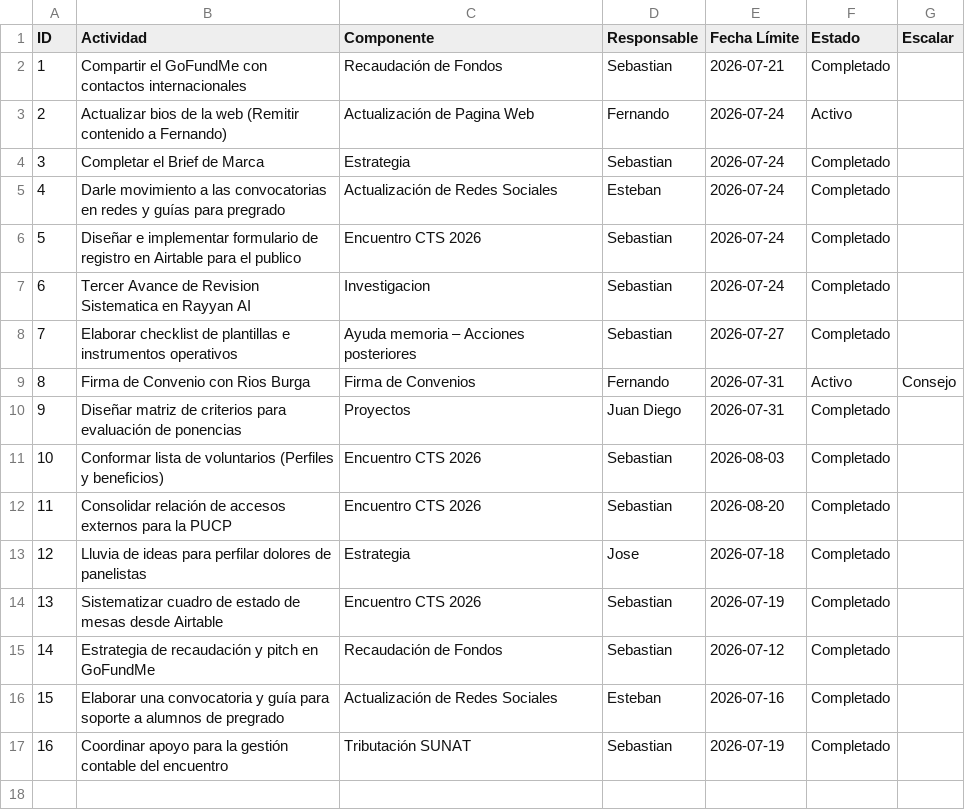
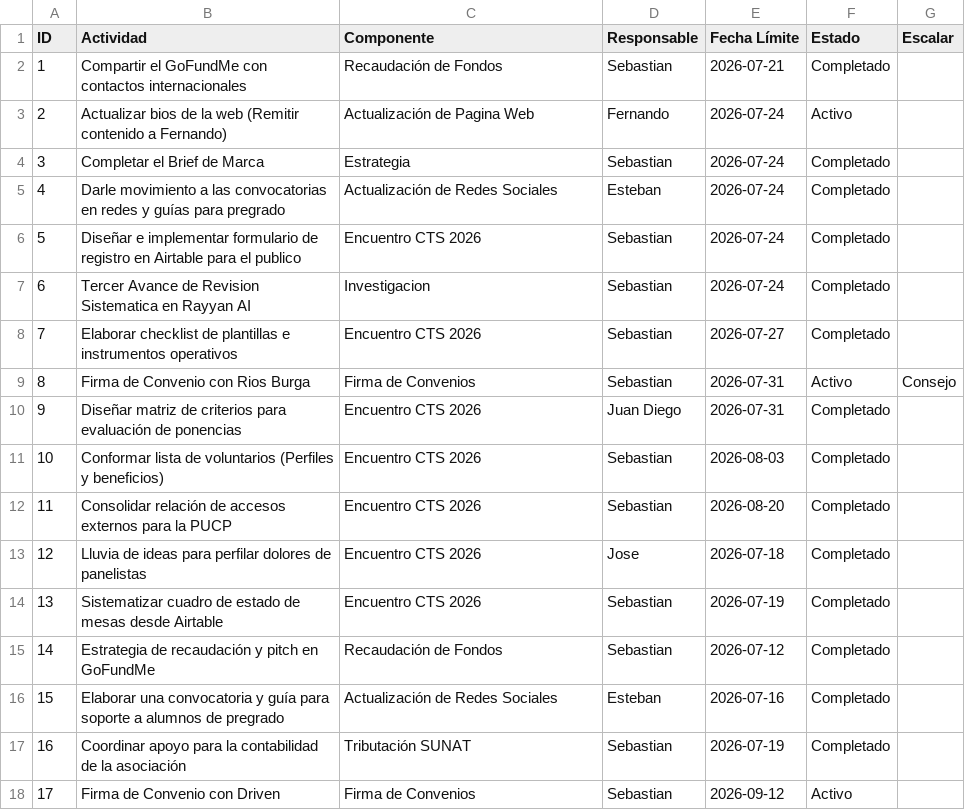
Before and after one commit to szarate88/sidereus-dashboard, a CSV file: data/tasks.csv, drawn as a sheet.

Commit message:
Add files via upload

```diff
--- a/data/tasks.csv
+++ b/data/tasks.csv
@@ -7,8 +7,8 @@ ID,Actividad,Componente,Responsable,Fecha Límite,Estado,Escalar
 6,Tercer Avance de Revision Sistematica en Rayyan AI,Investigacion,Sebastian,2026-07-24,Completado,
-7,Elaborar checklist de plantillas e instrumentos operativos,Ayuda memoria – Acciones posteriores,Sebastian,2026-07-27,Completado,
-8,Firma de Convenio con Rios Burga,Firma de Convenios,Fernando,2026-07-31,Activo,Consejo
-9,Diseñar matriz de criterios para evaluación de ponencias,Proyectos,Juan Diego,2026-07-31,Completado,
+7,Elaborar checklist de plantillas e instrumentos operativos,Encuentro CTS 2026,Sebastian,2026-07-27,Completado,
+8,Firma de Convenio con Rios Burga,Firma de Convenios,Sebastian,2026-07-31,Activo,Consejo
+9,Diseñar matriz de criterios para evaluación de ponencias,Encuentro CTS 2026,Juan Diego,2026-07-31,Completado,
 10,Conformar lista de voluntarios (Perfiles y beneficios),Encuentro CTS 2026,Sebastian,2026-08-03,Completado,
 11,Consolidar relación de accesos externos para la PUCP,Encuentro CTS 2026,Sebastian,2026-08-20,Completado,
-12,Lluvia de ideas para perfilar dolores de panelistas,Estrategia,Jose,2026-07-18,Completado,
+12,Lluvia de ideas para perfilar dolores de panelistas,Encuentro CTS 2026,Jose,2026-07-18,Completado,
 13,Sistematizar cuadro de estado de mesas desde Airtable,Encuentro CTS 2026,Sebastian,2026-07-19,Completado,
@@ -16,2 +16,3 @@ ID,Actividad,Componente,Responsable,Fecha Límite,Estado,Escalar
 15,Elaborar una convocatoria y guía para soporte a alumnos de pregrado,Actualización de Redes Sociales,Esteban,2026-07-16,Completado,
-16,Coordinar apoyo para la gestión contable del encuentro,Tributación SUNAT,Sebastian,2026-07-19,Completado,
+16,Coordinar apoyo para la contabilidad de la asociación,Tributación SUNAT,Sebastian,2026-07-19,Completado,
+17,Firma de Convenio con Driven,Firma de Convenios,Sebastian,2026-09-12,Activo,
```
